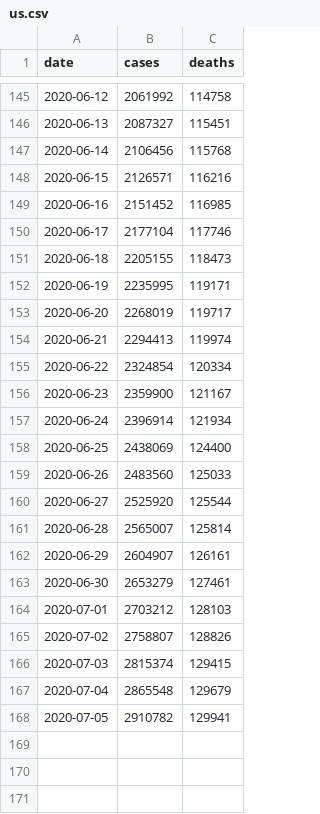
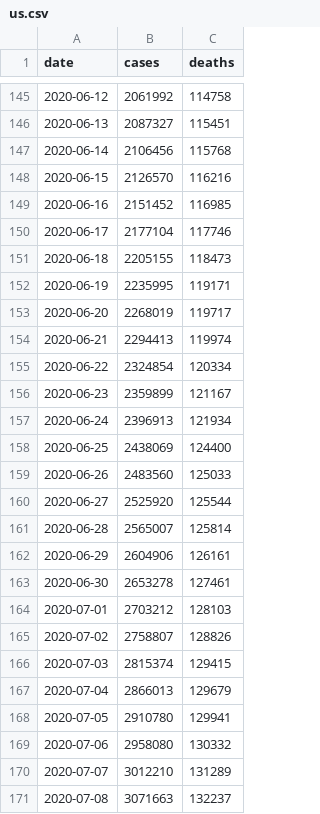
Before and after one commit to mchaffee1/covid-analyzer, a CSV file: Sources/App/Resources/us.csv, drawn as a sheet; only a part is shown, gaps mark what is left out; the diff covers the shown part only.

```diff
--- a/Sources/App/Resources/us.csv
+++ b/Sources/App/Resources/us.csv
@@ -147,3 +147,3 @@ date,cases,deaths
 2020-06-14,2106456,115768
-2020-06-15,2126571,116216
+2020-06-15,2126570,116216
 2020-06-16,2151452,116985
@@ -155,4 +155,4 @@ date,cases,deaths
 2020-06-22,2324854,120334
-2020-06-23,2359900,121167
-2020-06-24,2396914,121934
+2020-06-23,2359899,121167
+2020-06-24,2396913,121934
 2020-06-25,2438069,124400
@@ -161,4 +161,4 @@ date,cases,deaths
 2020-06-28,2565007,125814
-2020-06-29,2604907,126161
-2020-06-30,2653279,127461
+2020-06-29,2604906,126161
+2020-06-30,2653278,127461
 2020-07-01,2703212,128103
@@ -166,3 +166,6 @@ date,cases,deaths
 2020-07-03,2815374,129415
-2020-07-04,2865548,129679
-2020-07-05,2910782,129941
+2020-07-04,2866013,129679
+2020-07-05,2910780,129941
+2020-07-06,2958080,130332
+2020-07-07,3012210,131289
+2020-07-08,3071663,132237
```
Also changed, not shown: 11 edited cells elsewhere in this file, Sources/App/Resources/us-states.csv, 1 other file.
